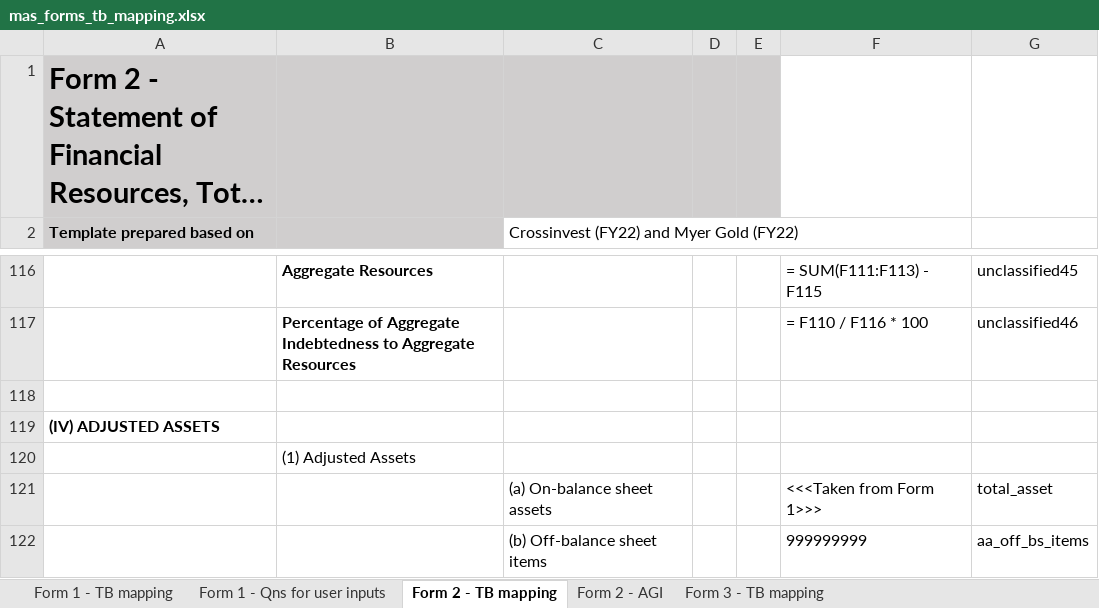
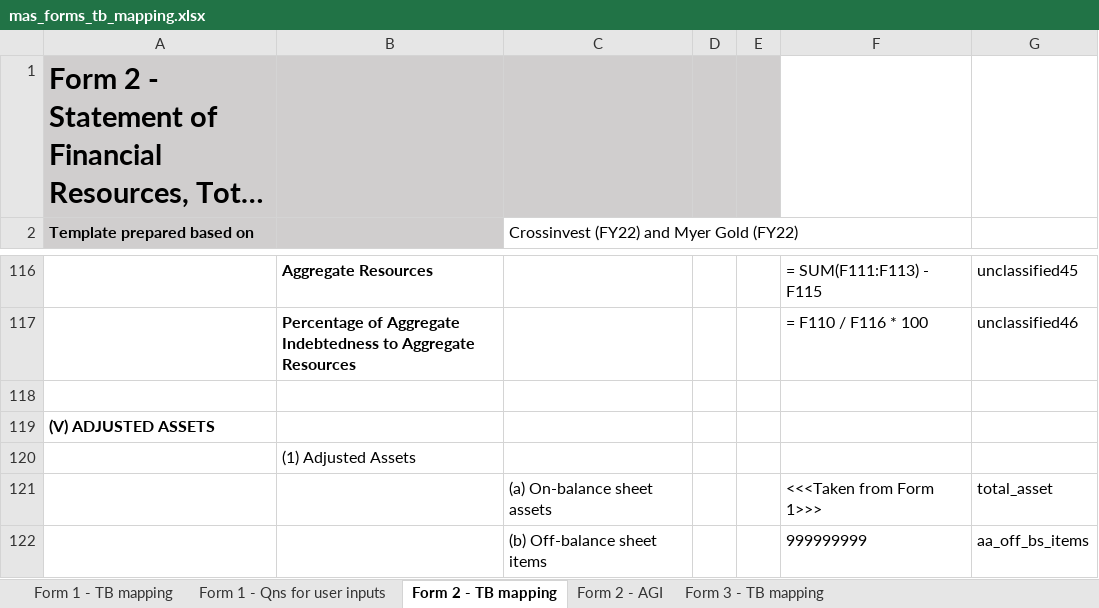
Before and after one commit to Nosdna/luna_andson, an Excel workbook: parameters/mas_forms_tb_mapping.xlsx, sheet Form 2 - TB mapping, drawn as a sheet; only a part is shown, gaps mark what is left out; long unchanged cells end in …; values as stored, in another font and other column widths than the file's, no borders; the diff names each change by its address in the sheet, - before the commit and + after, or states it on an @@ line.

```diff
--- a/parameters/mas_forms_tb_mapping.xlsx (sheet Form 2 - TB mapping)
+++ b/parameters/mas_forms_tb_mapping.xlsx (sheet Form 2 - TB mapping)
-A119 (Template prepared based on): (IV) ADJUSTED ASSETS
+A119 (Template prepared based on): (V) ADJUSTED ASSETS
```
Also changed, not shown: parameters/investment_template.xlsx, 6 other files.
